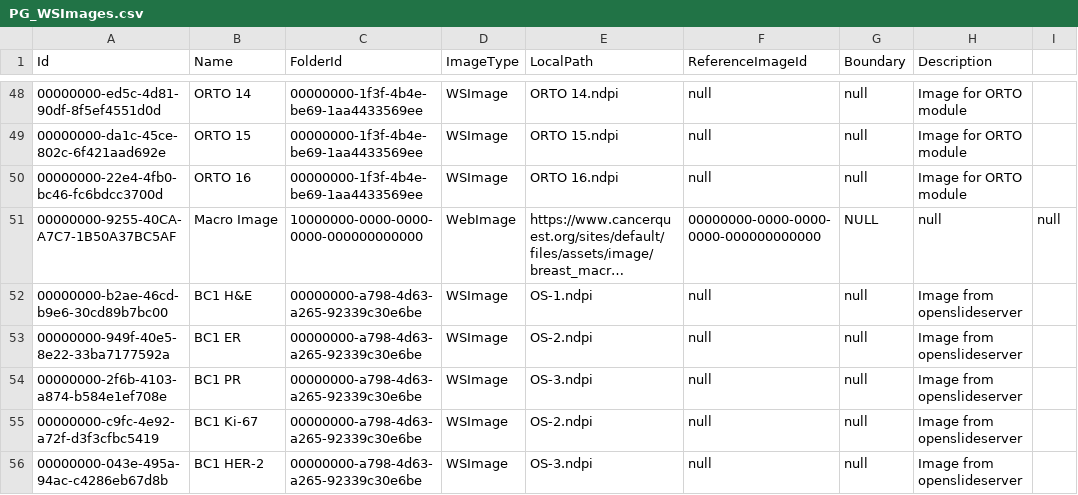
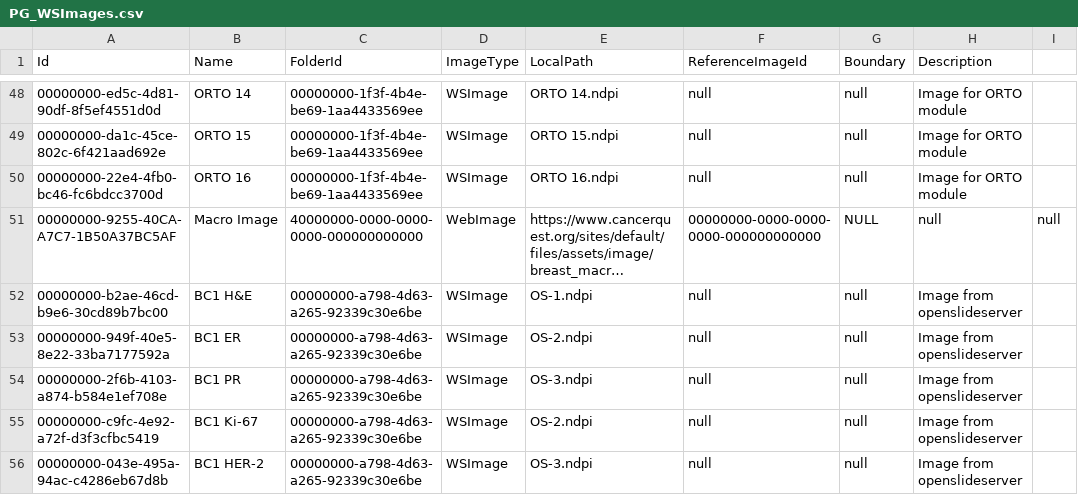
Before and after one commit to Gobling/PathoGateTestData, a CSV file: PG_WSImages.csv, drawn as a sheet; only a part is shown, gaps mark what is left out; long unchanged cells end in …; the diff names each change by its address in the sheet, - before the commit and + after, or states it on an @@ line.

```diff
--- a/PG_WSImages.csv
+++ b/PG_WSImages.csv
-C51 (FolderId): 10000000-0000-0000-0000-000000000000
+C51 (FolderId): 40000000-0000-0000-0000-000000000000
```
Also changed, not shown: PG_IMSFolders.csv, PG_IMSs.csv.
